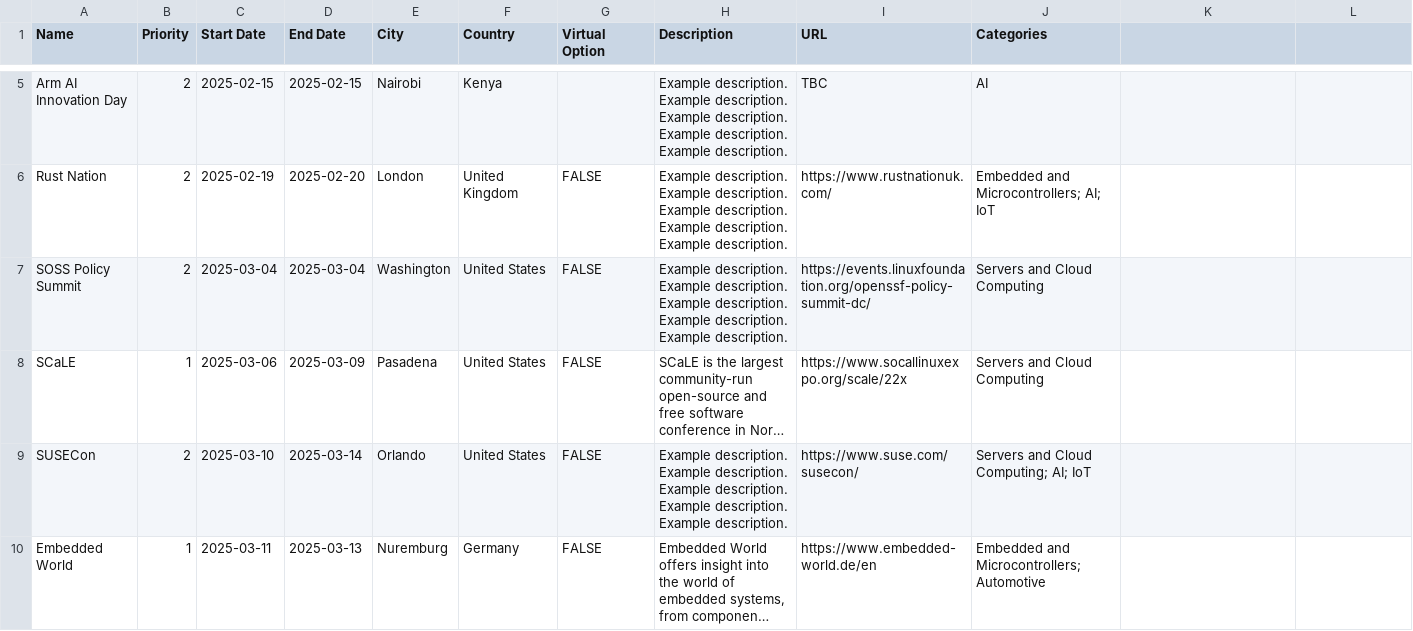
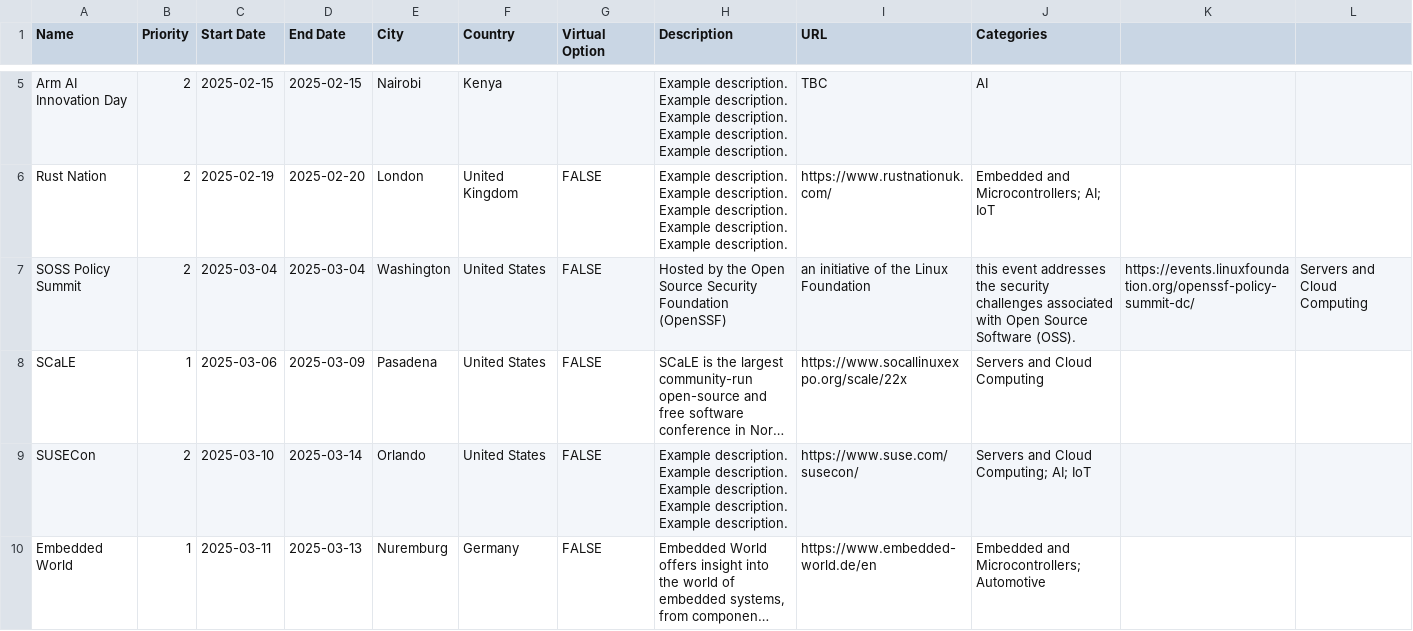
Before and after one commit to geremyCohen/arm-learning-paths, a CSV file: assets/events.csv, drawn as a sheet; only a part is shown, gaps mark what is left out; long unchanged cells end in …; the diff names each change by its address in the sheet, - before the commit and + after, or states it on an @@ line.

Commit message:
Update events.csv

```diff
--- a/assets/events.csv
+++ b/assets/events.csv
-H7 (Description): Example description. Example description. Example description. Example description. Example description.
+H7 (Description): Hosted by the Open Source Security Foundation (OpenSSF)
-I7 (URL): https://events.linuxfoundation.org/openssf-policy-summit-dc/
+I7 (URL): an initiative of the Linux Foundation
-J7 (Categories): Servers and Cloud Computing
+J7 (Categories): this event addresses the security challenges associated with Open Source Software (OSS).
-K7: (empty)
+K7: https://events.linuxfoundation.org/openssf-policy-summit-dc/
-L7: (empty)
+L7: Servers and Cloud Computing
```
